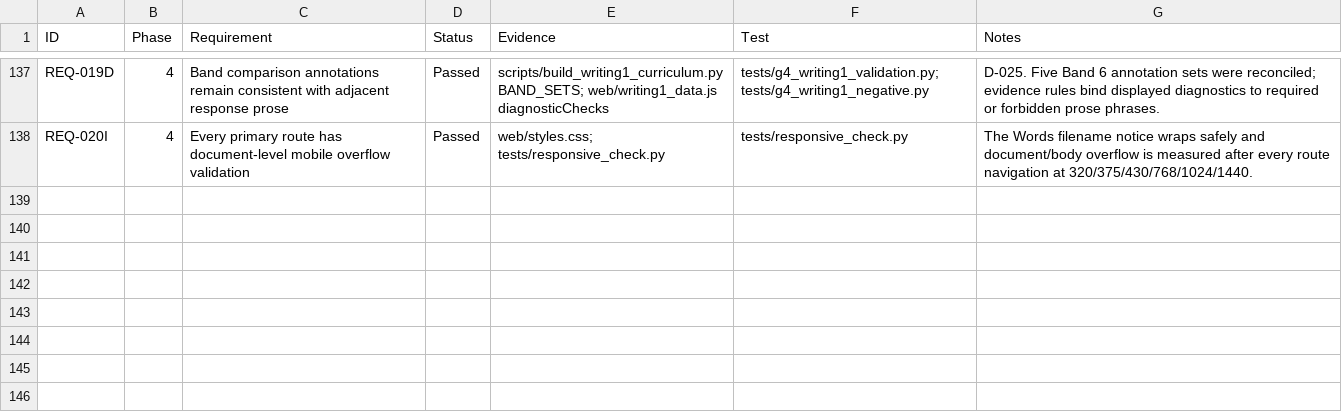
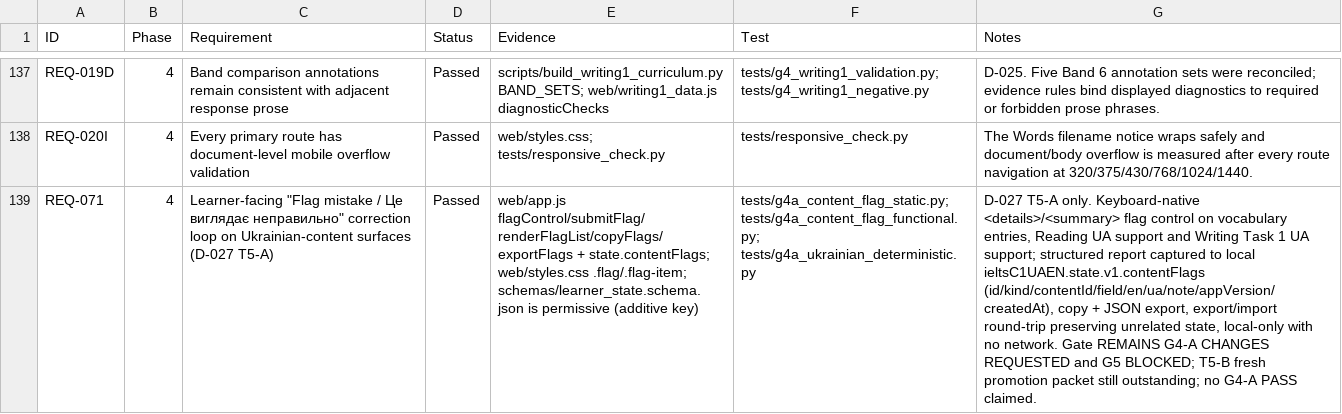
Before and after one commit to daltonank/ielts-study-guide, a CSV file: docs/requirements_ledger.csv, drawn as a sheet; only a part is shown, gaps mark what is left out; the diff names each change by its address in the sheet, - before the commit and + after, or states it on an @@ line.

```diff
--- a/docs/requirements_ledger.csv
+++ b/docs/requirements_ledger.csv
+row 139: REQ-071 | 4 | Learner-facing "Flag mistake / Це виглядає неправильно" correction loop on Ukrainian-content surfaces (D-027 T5-A) | Passed | web/app.js flagControl/submitFlag/renderFlagList/copyFlags/exportFlags + state.contentFlags; web/styles.css .flag/.flag-item; schemas/learner_state.schema.json is permissive (additive key) | tests/g4a_content_flag_static.py; tests/g4a_content_flag_functional.py; tests/g4a_ukrainian_deterministic.py | D-027 T5-A only. Keyboard-native <details>/<summary> flag control on vocabulary entries, Reading UA support and Writing Task 1 UA support; structured report captured to local ieltsC1UAEN.state.v1.contentFlags (id/kind/contentId/field/en/ua/note/appVersion/createdAt), copy + JSON export, export/import round-trip preserving unrelated state, local-only with no network. Gate REMAINS G4-A CHANGES REQUESTED and G5 BLOCKED; T5-B fresh promotion packet still outstanding; no G4-A PASS claimed.
```
Also changed, not shown: 7 other files.
